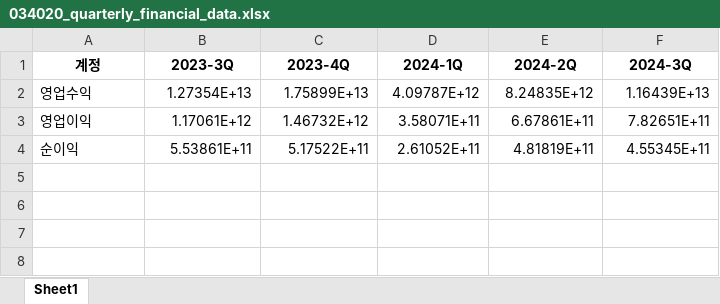
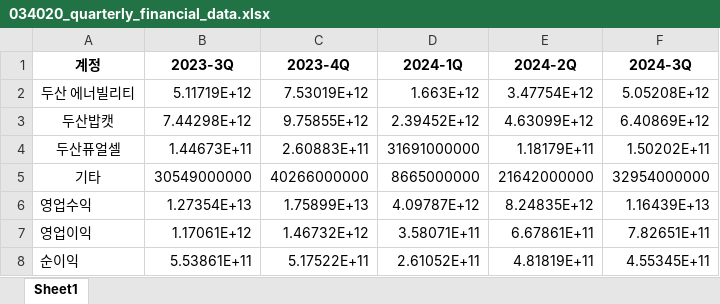
Before and after one commit to SNU-NC/valuation_agent, an Excel workbook: report_agent/data/quarterly_financial_data/034020_quarterly_financial_data.xlsx, sheet Sheet1, drawn as a sheet; values as stored, in another font and other column widths than the file's, no borders; the diff names each change by its address in the sheet, - before the commit and + after, or states it on an @@ line.

```diff
--- a/report_agent/data/quarterly_financial_data/034020_quarterly_financial_data.xlsx (sheet Sheet1)
+++ b/report_agent/data/quarterly_financial_data/034020_quarterly_financial_data.xlsx (sheet Sheet1)
+row 2: 두산 에너빌리티 | 5.11719E+12 | 7.53019E+12 | 1.663E+12 | 3.47754E+12 | 5.05208E+12
+row 3: 두산밥캣 | 7.44298E+12 | 9.75855E+12 | 2.39452E+12 | 4.63099E+12 | 6.40869E+12
+row 4: 두산퓨얼셀 | 1.44673E+11 | 2.60883E+11 | 31691000000 | 1.18179E+11 | 1.50202E+11
+row 5: 기타 | 30549000000 | 40266000000 | 8665000000 | 21642000000 | 32954000000
```
Also changed, not shown: report_agent/data/quarterly_financial_data/003490_quarterly_financial_data.xlsx, report_agent/data/quarterly_financial_data/003670_quarterly_financial_data.xlsx, 24 other files.
